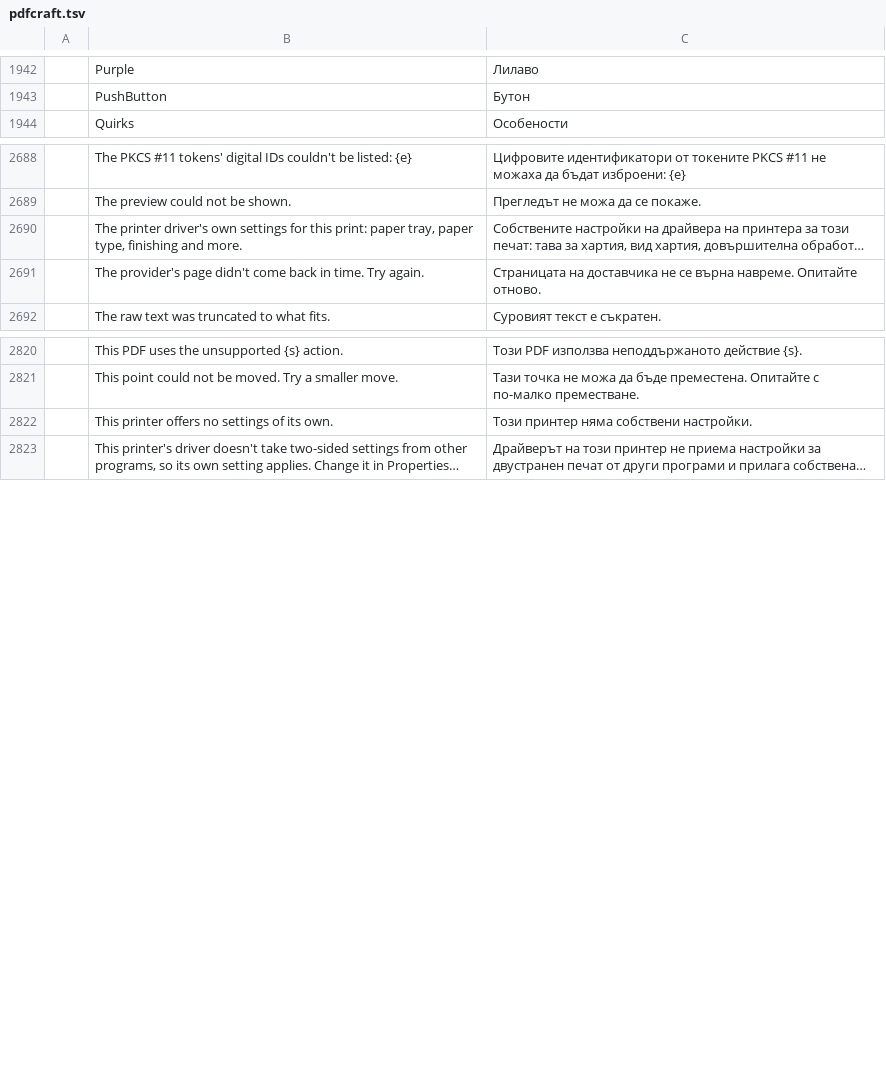
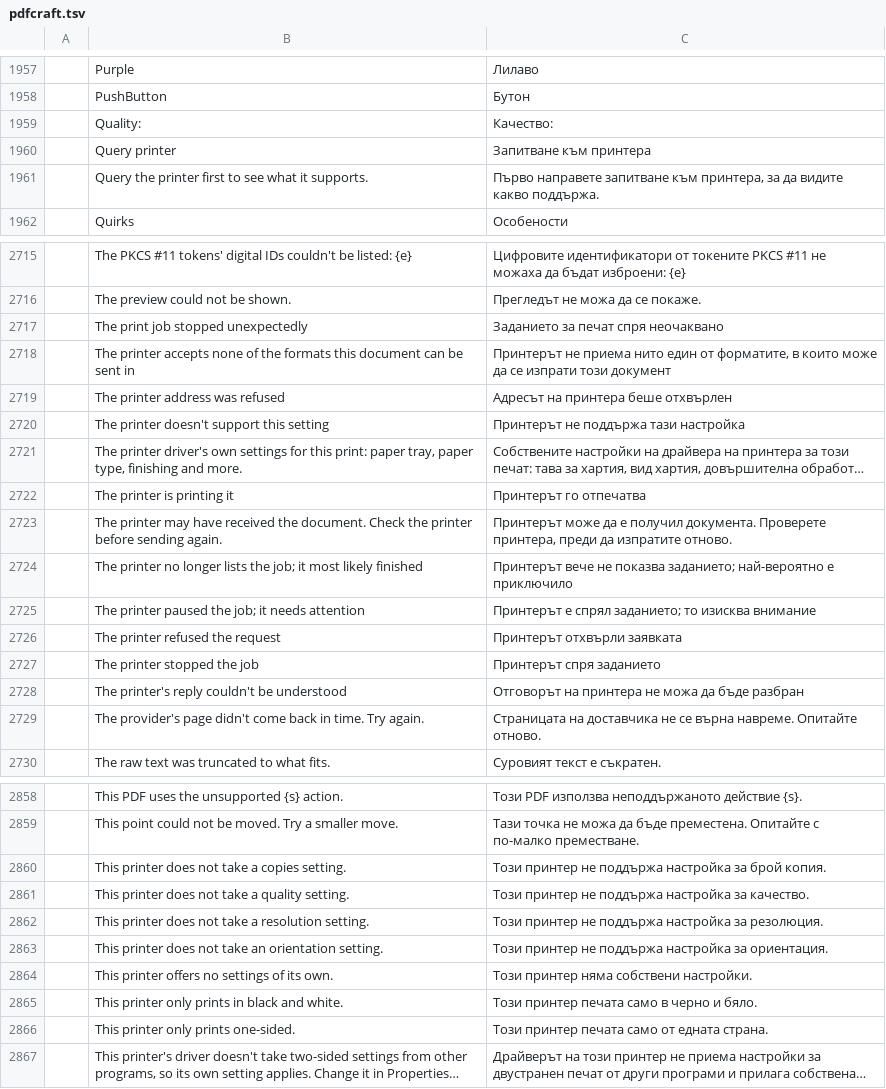
Before and after one commit to BBQ-MAN/craft-i18n, a TSV file: locales/bg/pdfcraft.tsv, drawn as a sheet; only a part is shown, gaps mark what is left out; long unchanged cells end in …; the diff covers the shown part only; the diff names each change by its address in the sheet, - before the commit and + after, or states it on an @@ line.

```diff
--- a/locales/bg/pdfcraft.tsv
+++ b/locales/bg/pdfcraft.tsv
+row 1959:  | Quality: | Качество:
+row 1960:  | Query printer | Запитване към принтера
+row 1961:  | Query the printer first to see what it supports. | Първо направете запитване към принтера, за да видите какво поддържа.
+row 2717:  | The print job stopped unexpectedly | Заданието за печат спря неочаквано
+row 2718:  | The printer accepts none of the formats this document can be sent in | Принтерът не приема нито един от форматите, в които може да се изпрати този документ
+row 2719:  | The printer address was refused | Адресът на принтера беше отхвърлен
+row 2720:  | The printer doesn't support this setting | Принтерът не поддържа тази настройка
+row 2722:  | The printer is printing it | Принтерът го отпечатва
+row 2723:  | The printer may have received the document. Check the printer before sending again. | Принтерът може да е получил документа. Проверете принтера, преди да изпратите отново.
+row 2724:  | The printer no longer lists the job; it most likely finished | Принтерът вече не показва заданието; най-вероятно е приключило
+row 2725:  | The printer paused the job; it needs attention | Принтерът е спрял заданието; то изисква внимание
+row 2726:  | The printer refused the request | Принтерът отхвърли заявката
+row 2727:  | The printer stopped the job | Принтерът спря заданието
+row 2728:  | The printer's reply couldn't be understood | Отговорът на принтера не можа да бъде разбран
+row 2860:  | This printer does not take a copies setting. | Този принтер не поддържа настройка за брой копия.
+row 2861:  | This printer does not take a quality setting. | Този принтер не поддържа настройка за качество.
+row 2862:  | This printer does not take a resolution setting. | Този принтер не поддържа настройка за резолюция.
+row 2863:  | This printer does not take an orientation setting. | Този принтер не поддържа настройка за ориентация.
+row 2865:  | This printer only prints in black and white. | Този принтер печата само в черно и бяло.
+row 2866:  | This printer only prints one-sided. | Този принтер печата само от едната страна.
```
Also changed, not shown: 25 added rows elsewhere in this file, locales/el/pdfcraft.tsv, locales/hi/pdfcraft.tsv, 27 other files.
